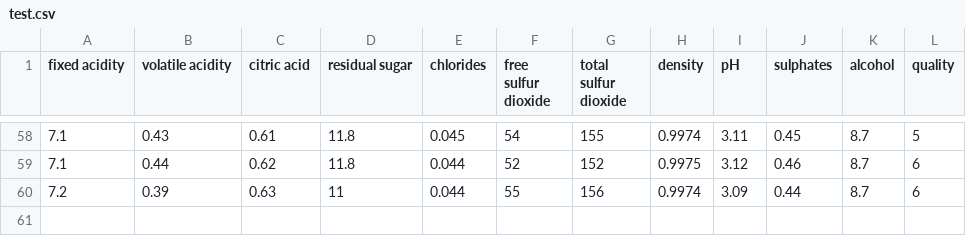
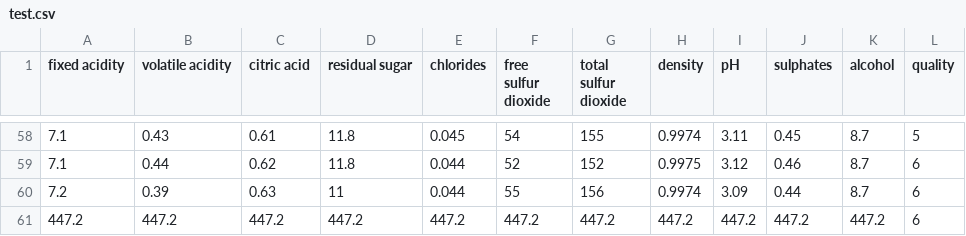
Before and after one commit to Badhon1401/DBMS-2, a CSV file: DecisionTree/test.csv, drawn as a sheet; only a part is shown, gaps mark what is left out.

Commit message:
Decision tree code modified

```diff
--- a/DecisionTree/test.csv
+++ b/DecisionTree/test.csv
@@ -60 +60,2 @@
 7.2,0.39,0.63,11,0.044,55,156,0.9974,3.09,0.44,8.7,6
+447.2,447.2,447.2,447.2,447.2,447.2,447.2,447.2,447.2,447.2,447.2,6
```
Also changed, not shown: 21 other files.
